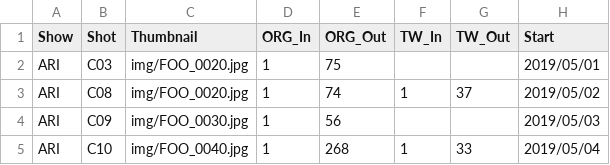
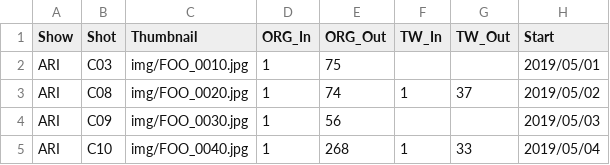
Before and after one commit to 75mm-studio/koi, a CSV file: data/show/test_project.csv, drawn as a sheet; only a part is shown; the diff names each change by its address in the sheet, - before the commit and + after, or states it on an @@ line.

Commit message:
Update test_project.csv

```diff
--- a/data/show/test_project.csv
+++ b/data/show/test_project.csv
-C2 (Thumbnail): img/FOO_0020.jpg
+C2 (Thumbnail): img/FOO_0010.jpg
```
